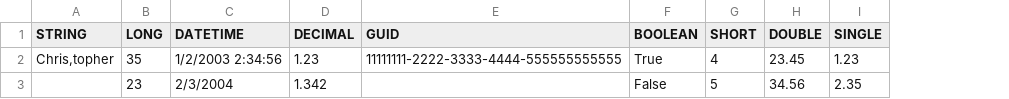
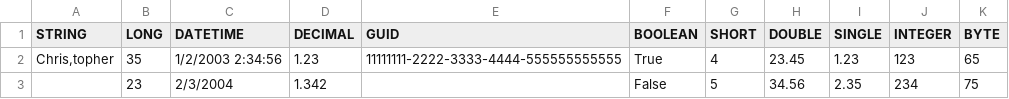
Before and after one commit to claco/csvdatareader, a CSV file: CsvDataReaderTests/data/header.csv, drawn as a sheet; the diff names each change by its address in the sheet, - before the commit and + after, or states it on an @@ line.

Commit message:
Another refactor of the the column type conversions Added tests for Byte/GetByte

```diff
--- a/CsvDataReaderTests/data/header.csv
+++ b/CsvDataReaderTests/data/header.csv
+column J (INTEGER), rows 2-3: 123 | 234
+column K (BYTE), rows 2-3: 65 | 75
```
Also changed, not shown: CsvDataReaderTests/data/header.tsv, 7 other files.
